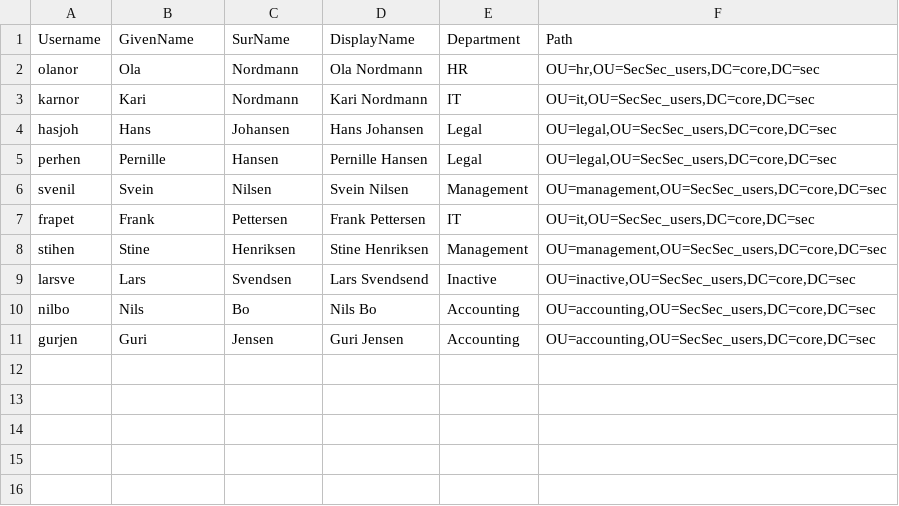
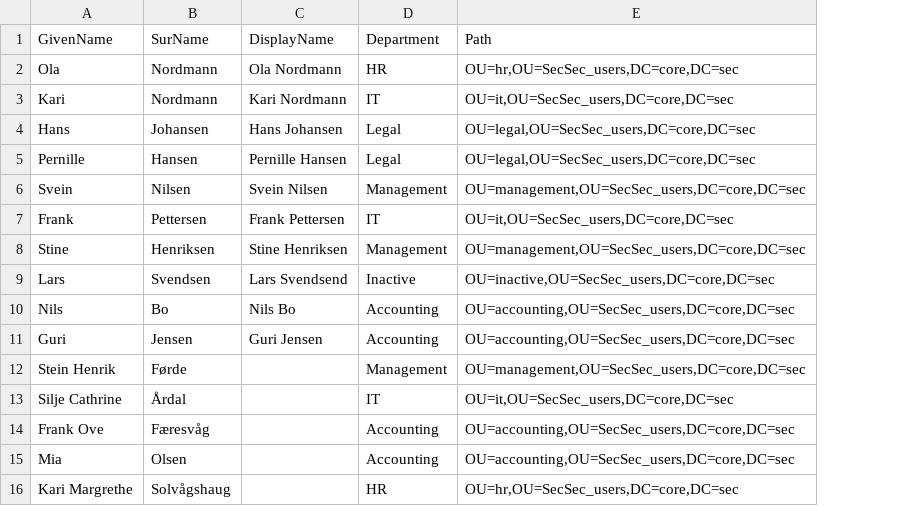
Before and after one commit to theohol/DCST1005, a CSV file: midlertidigBrukere.csv, drawn as a sheet; removed rows and columns are numbered as before the commit, all else as after; the diff names each change by its address in the sheet, - before the commit and + after, or states it on an @@ line.

Commit message:
Update midlertidigBrukere.csv

```diff
--- a/midlertidigBrukere.csv
+++ b/midlertidigBrukere.csv
-column A (Username), rows 2-11: olanor | karnor | hasjoh | perhen | svenil | frapet | stihen | larsve | nilbo | gurjen
+row 12: Stein Henrik | Førde |  | Management | OU=management,OU=SecSec_users,DC=core,DC=sec
+row 13: Silje Cathrine | Årdal |  | IT | OU=it,OU=SecSec_users,DC=core,DC=sec
+row 14: Frank Ove | Færesvåg |  | Accounting | OU=accounting,OU=SecSec_users,DC=core,DC=sec
+row 15: Mia | Olsen |  | Accounting | OU=accounting,OU=SecSec_users,DC=core,DC=sec
+row 16: Kari Margrethe | Solvågshaug |  | HR | OU=hr,OU=SecSec_users,DC=core,DC=sec
```
